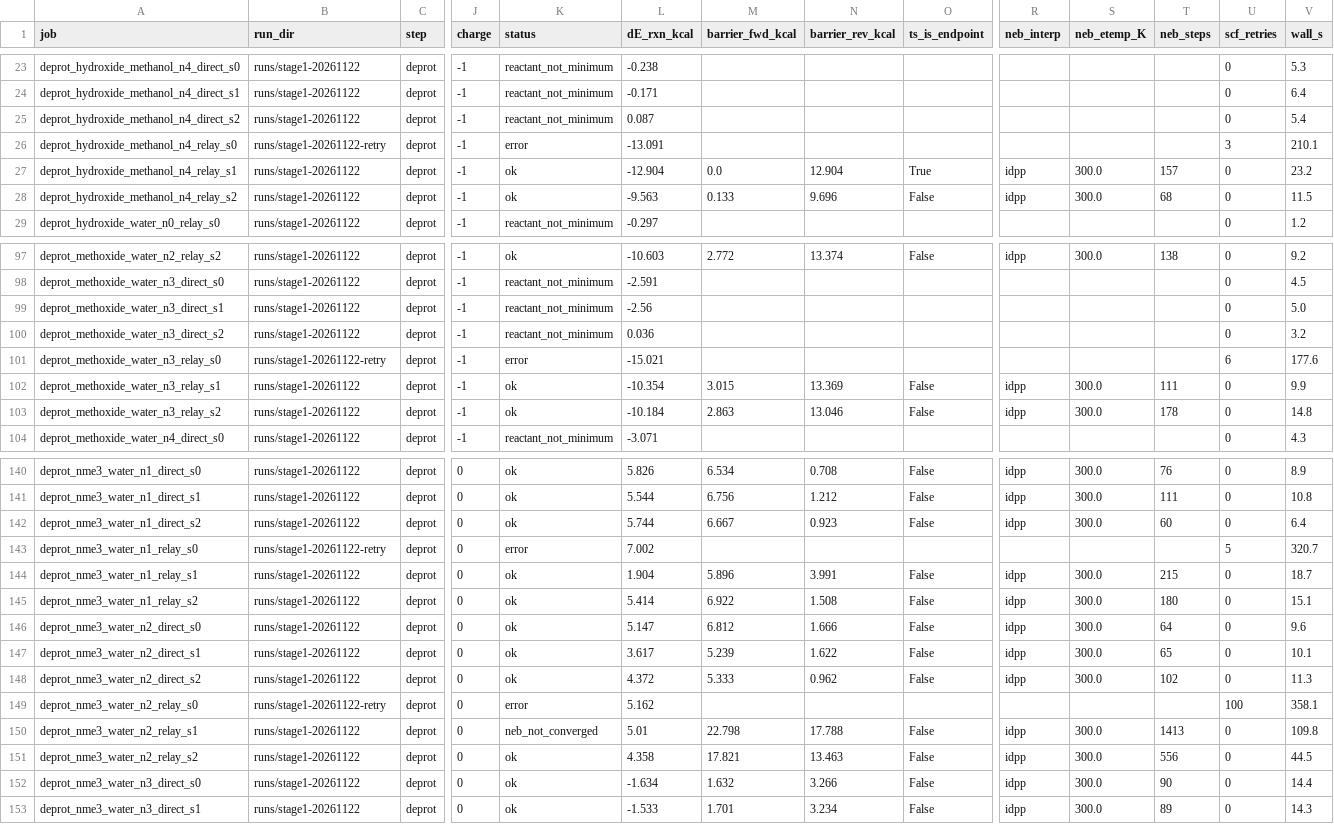
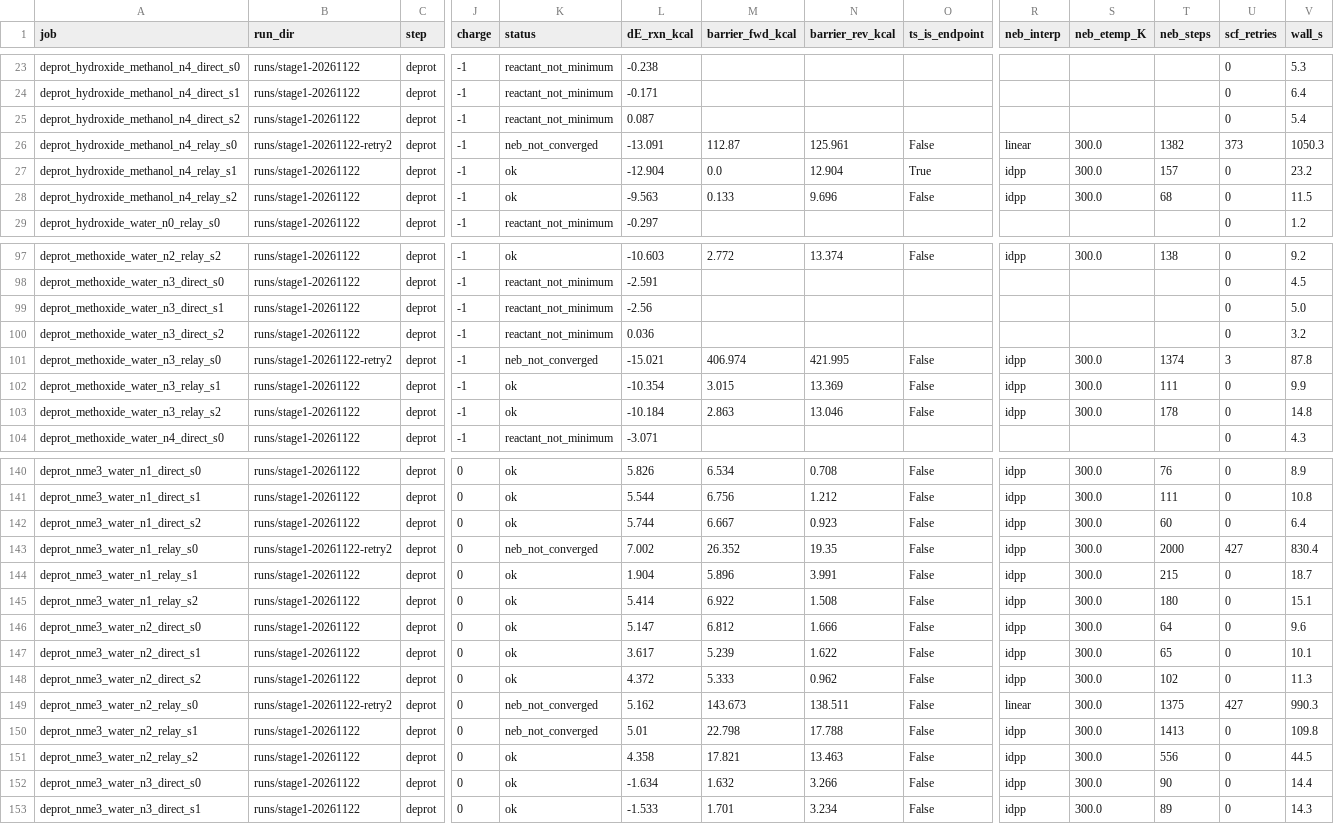
Before and after one commit to cap-jmk-launchpad/proton-hopping-mechanism-sim, a CSV file: data/stage1_jobs.csv, drawn as a sheet; only a part is shown, gaps mark what is left out; the diff covers the shown part only; the diff names each change by its address in the sheet, - before the commit and + after, or states it on an @@ line.

Commit message:
Stage-1 retry of SCF-failed jobs (fresh-calculator fallback); updated summary and status counts

```diff
--- a/data/stage1_jobs.csv
+++ b/data/stage1_jobs.csv
-B26 (run_dir): runs/stage1-20261122-retry
+B26 (run_dir): runs/stage1-20261122-retry2
-K26 (status): error
+K26 (status): neb_not_converged
-M26 (barrier_fwd_kcal): (empty)
+M26 (barrier_fwd_kcal): 112.87
-N26 (barrier_rev_kcal): (empty)
+N26 (barrier_rev_kcal): 125.961
-O26 (ts_is_endpoint): (empty)
+O26 (ts_is_endpoint): False
-R26 (neb_interp): (empty)
+R26 (neb_interp): linear
-S26 (neb_etemp_K): (empty)
+S26 (neb_etemp_K): 300.0
-T26 (neb_steps): (empty)
+T26 (neb_steps): 1382
-U26 (scf_retries): 3
+U26 (scf_retries): 373
-V26 (wall_s): 210.1
+V26 (wall_s): 1050.3
-B101 (run_dir): runs/stage1-20261122-retry
+B101 (run_dir): runs/stage1-20261122-retry2
-K101 (status): error
+K101 (status): neb_not_converged
-M101 (barrier_fwd_kcal): (empty)
+M101 (barrier_fwd_kcal): 406.974
-N101 (barrier_rev_kcal): (empty)
+N101 (barrier_rev_kcal): 421.995
-O101 (ts_is_endpoint): (empty)
+O101 (ts_is_endpoint): False
-R101 (neb_interp): (empty)
+R101 (neb_interp): idpp
-S101 (neb_etemp_K): (empty)
+S101 (neb_etemp_K): 300.0
-T101 (neb_steps): (empty)
+T101 (neb_steps): 1374
-U101 (scf_retries): 6
+U101 (scf_retries): 3
-V101 (wall_s): 177.6
+V101 (wall_s): 87.8
-B143 (run_dir): runs/stage1-20261122-retry
+B143 (run_dir): runs/stage1-20261122-retry2
-K143 (status): error
+K143 (status): neb_not_converged
-M143 (barrier_fwd_kcal): (empty)
+M143 (barrier_fwd_kcal): 26.352
-N143 (barrier_rev_kcal): (empty)
+N143 (barrier_rev_kcal): 19.35
-O143 (ts_is_endpoint): (empty)
+O143 (ts_is_endpoint): False
-R143 (neb_interp): (empty)
+R143 (neb_interp): idpp
-S143 (neb_etemp_K): (empty)
+S143 (neb_etemp_K): 300.0
-T143 (neb_steps): (empty)
+T143 (neb_steps): 2000
-U143 (scf_retries): 5
+U143 (scf_retries): 427
-V143 (wall_s): 320.7
+V143 (wall_s): 830.4
-B149 (run_dir): runs/stage1-20261122-retry
+B149 (run_dir): runs/stage1-20261122-retry2
-K149 (status): error
+K149 (status): neb_not_converged
-M149 (barrier_fwd_kcal): (empty)
+M149 (barrier_fwd_kcal): 143.673
-N149 (barrier_rev_kcal): (empty)
+N149 (barrier_rev_kcal): 138.511
-O149 (ts_is_endpoint): (empty)
+O149 (ts_is_endpoint): False
-R149 (neb_interp): (empty)
+R149 (neb_interp): linear
-S149 (neb_etemp_K): (empty)
+S149 (neb_etemp_K): 300.0
-T149 (neb_steps): (empty)
+T149 (neb_steps): 1375
-U149 (scf_retries): 100
+U149 (scf_retries): 427
-V149 (wall_s): 358.1
+V149 (wall_s): 990.3
```
Also changed, not shown: 4 edited cells elsewhere in this file, 3 other files.
